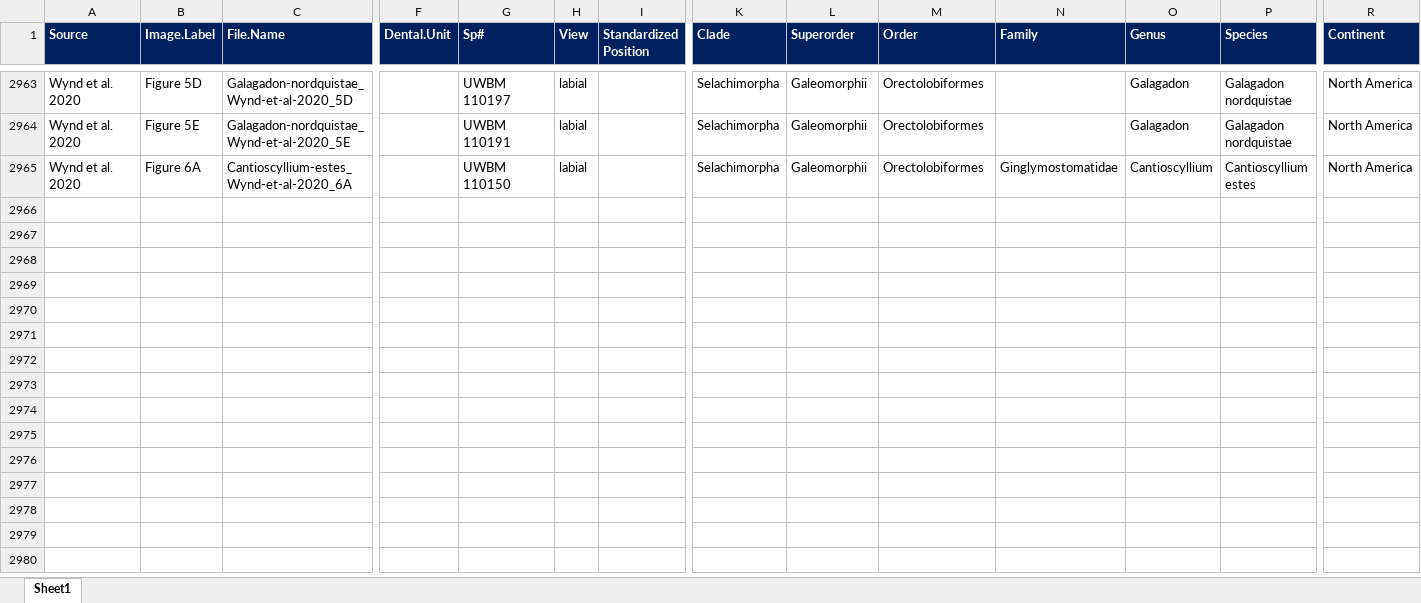
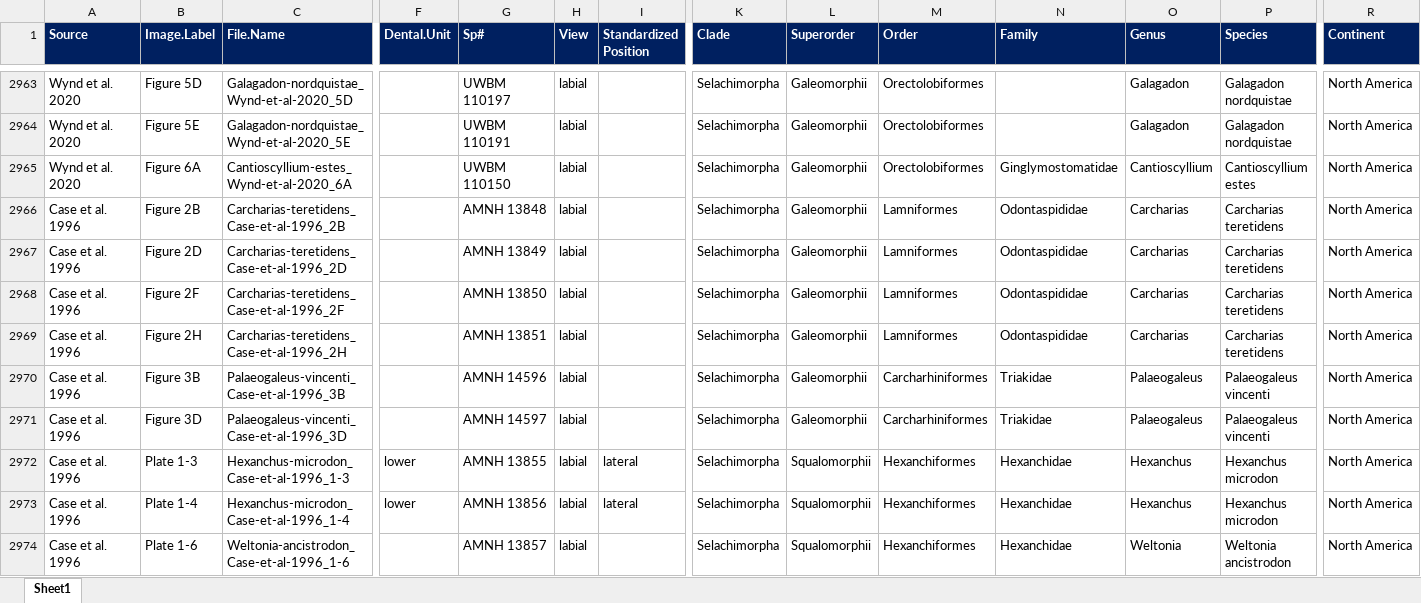
Before and after one commit to mohabazzi/kpg-homogenization, an Excel workbook: Data.xlsx, sheet Sheet1, drawn as a sheet; only a part is shown, gaps mark what is left out; values as stored, in another font and other column widths than the file's, no borders; conditional formats not drawn; rows hold the shown columns only; the diff covers the shown part only; the diff names each change by its address in the sheet, - before the commit and + after, or states it on an @@ line.

```diff
--- a/Data.xlsx (sheet Sheet1)
+++ b/Data.xlsx (sheet Sheet1)
+row 2966: Case et al. 1996 | Figure 2B | Carcharias-teretidens_Case-et-al-1996_2B |  | AMNH 13848 | labial |  | Selachimorpha | Galeomorphii | Lamniformes | Odontaspididae | Carcharias | Carcharias teretidens | North America
+row 2967: Case et al. 1996 | Figure 2D | Carcharias-teretidens_Case-et-al-1996_2D |  | AMNH 13849 | labial |  | Selachimorpha | Galeomorphii | Lamniformes | Odontaspididae | Carcharias | Carcharias teretidens | North America
+row 2968: Case et al. 1996 | Figure 2F | Carcharias-teretidens_Case-et-al-1996_2F |  | AMNH 13850 | labial |  | Selachimorpha | Galeomorphii | Lamniformes | Odontaspididae | Carcharias | Carcharias teretidens | North America
+row 2969: Case et al. 1996 | Figure 2H | Carcharias-teretidens_Case-et-al-1996_2H |  | AMNH 13851 | labial |  | Selachimorpha | Galeomorphii | Lamniformes | Odontaspididae | Carcharias | Carcharias teretidens | North America
+row 2970: Case et al. 1996 | Figure 3B | Palaeogaleus-vincenti_Case-et-al-1996_3B |  | AMNH 14596 | labial |  | Selachimorpha | Galeomorphii | Carcharhiniformes | Triakidae | Palaeogaleus | Palaeogaleus vincenti | North America
+row 2971: Case et al. 1996 | Figure 3D | Palaeogaleus-vincenti_Case-et-al-1996_3D |  | AMNH 14597 | labial |  | Selachimorpha | Galeomorphii | Carcharhiniformes | Triakidae | Palaeogaleus | Palaeogaleus vincenti | North America
+row 2972: Case et al. 1996 | Plate 1-3 | Hexanchus-microdon_Case-et-al-1996_1-3 | lower | AMNH 13855 | labial | lateral | Selachimorpha | Squalomorphii | Hexanchiformes | Hexanchidae | Hexanchus | Hexanchus microdon | North America
+row 2973: Case et al. 1996 | Plate 1-4 | Hexanchus-microdon_Case-et-al-1996_1-4 | lower | AMNH 13856 | labial | lateral | Selachimorpha | Squalomorphii | Hexanchiformes | Hexanchidae | Hexanchus | Hexanchus microdon | North America
+row 2974: Case et al. 1996 | Plate 1-6 | Weltonia-ancistrodon_Case-et-al-1996_1-6 |  | AMNH 13857 | labial |  | Selachimorpha | Squalomorphii | Hexanchiformes | Hexanchidae | Weltonia | Weltonia ancistrodon | North America
```
Also changed, not shown: 9 added rows and 14 edited cells elsewhere in this sheet, 2 other files.
